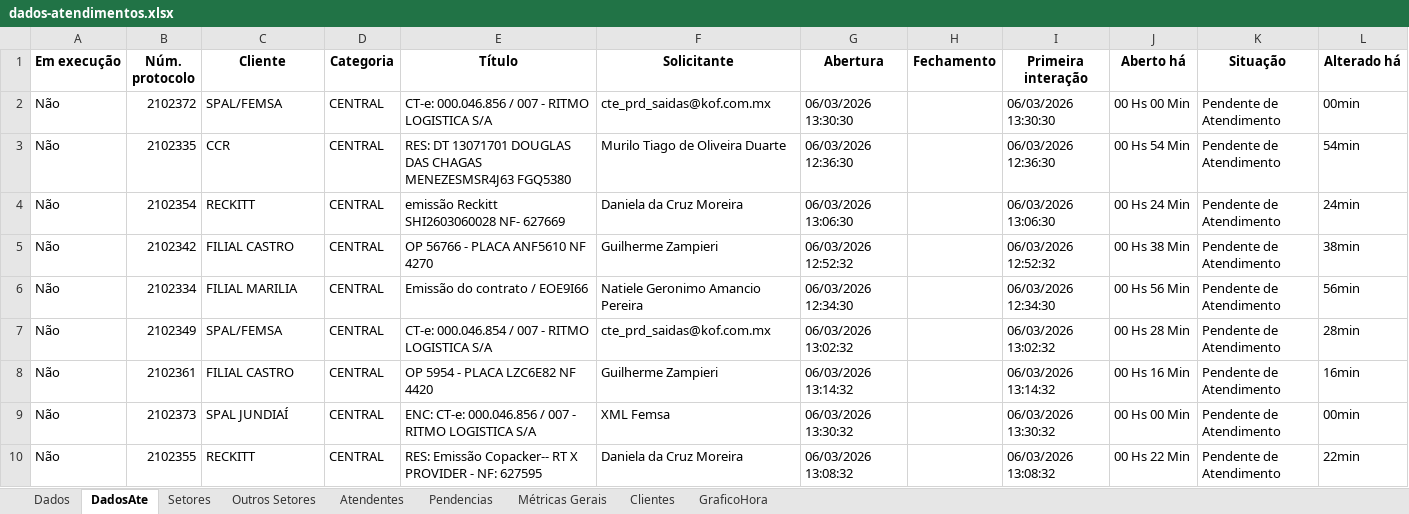
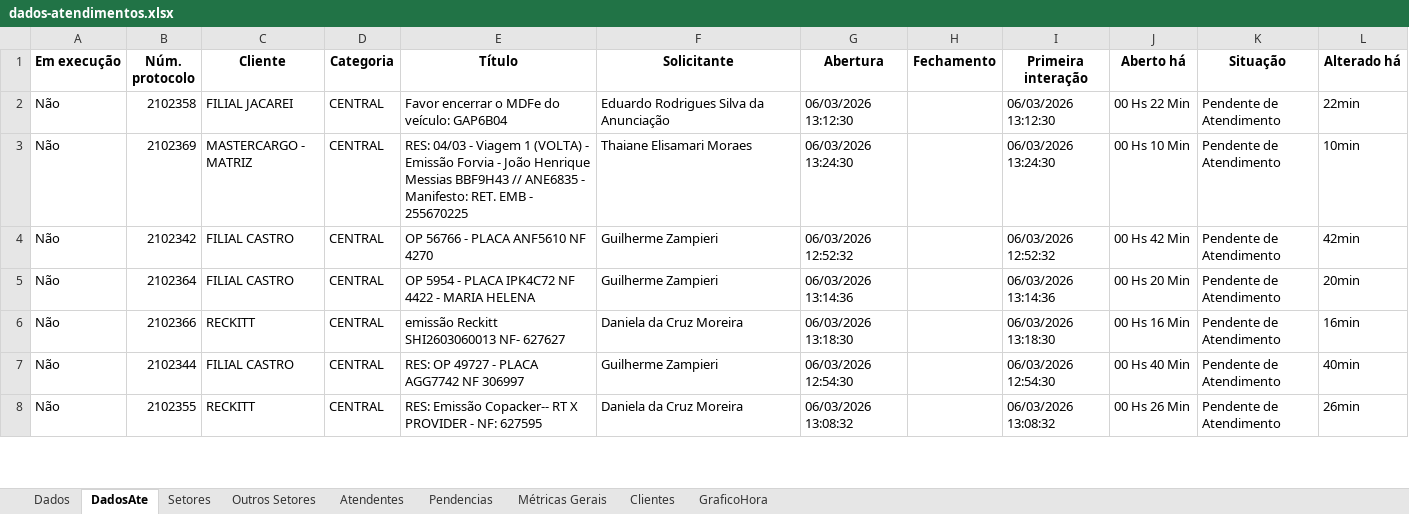
Before and after one commit to GabrielSilvaRit/Excel-painel, an Excel workbook: dados-atendimentos.xlsx, sheet DadosAte, drawn as a sheet; only a part is shown; values as stored, in another font and other column widths than the file's, no borders; removed rows and columns are numbered as before the commit, all else as after; the diff covers the shown part only; the diff names each change by its address in the sheet, - before the commit and + after, or states it on an @@ line.

```diff
--- a/dados-atendimentos.xlsx (sheet DadosAte)
+++ b/dados-atendimentos.xlsx (sheet DadosAte)
-row 2: Não | 2102372 | SPAL/FEMSA | CENTRAL | CT-e: 000.046.856 / 007 - RITMO LOGISTICA S/A | cte_prd_saidas@kof.com.mx | 06/03/2026 13:30:30 |  | 06/03/2026 13:30:30 | 00 Hs 00 Min | Pendente de Atendimento | 00min
-row 3: Não | 2102335 | CCR | CENTRAL | RES: DT 13071701 DOUGLAS DAS CHAGAS MENEZESMSR4J63 FGQ5380 | Murilo Tiago de Oliveira Duarte | 06/03/2026 12:36:30 |  | 06/03/2026 12:36:30 | 00 Hs 54 Min | Pendente de Atendimento | 54min
-B2 (Núm. protocolo): 2102354
+B2 (Núm. protocolo): 2102358
-C2 (Cliente): RECKITT
+C2 (Cliente): FILIAL JACAREI
-E2 (Título): emissão Reckitt SHI2603060028 NF- 627669
+E2 (Título): Favor encerrar o MDFe do veículo: GAP6B04
-F2 (Solicitante): Daniela da Cruz Moreira
+F2 (Solicitante): Eduardo Rodrigues Silva da Anunciação
-G2 (Abertura): 06/03/2026 13:06:30
+G2 (Abertura): 06/03/2026 13:12:30
-I2 (Primeira interação): 06/03/2026 13:06:30
+I2 (Primeira interação): 06/03/2026 13:12:30
-J2 (Aberto há): 00 Hs 24 Min
+J2 (Aberto há): 00 Hs 22 Min
-L2 (Alterado há): 24min
+L2 (Alterado há): 22min
+row 3: Não | 2102369 | MASTERCARGO - MATRIZ | CENTRAL | RES: 04/03 - Viagem 1 (VOLTA) - Emissão Forvia - João Henrique Messias BBF9H43 // ANE6835 - Manifesto: RET. EMB - 255670225 | Thaiane Elisamari Moraes | 06/03/2026 13:24:30 |  | 06/03/2026 13:24:30 | 00 Hs 10 Min | Pendente de Atendimento | 10min
-J4 (Aberto há): 00 Hs 38 Min
+J4 (Aberto há): 00 Hs 42 Min
-L4 (Alterado há): 38min
+L4 (Alterado há): 42min
-row 6: Não | 2102334 | FILIAL MARILIA | CENTRAL | Emissão do contrato / EOE9I66 | Natiele Geronimo Amancio Pereira | 06/03/2026 12:34:30 |  | 06/03/2026 12:34:30 | 00 Hs 56 Min | Pendente de Atendimento | 56min
-row 7: Não | 2102349 | SPAL/FEMSA | CENTRAL | CT-e: 000.046.854 / 007 - RITMO LOGISTICA S/A | cte_prd_saidas@kof.com.mx | 06/03/2026 13:02:32 |  | 06/03/2026 13:02:32 | 00 Hs 28 Min | Pendente de Atendimento | 28min
-B5 (Núm. protocolo): 2102361
+B5 (Núm. protocolo): 2102364
-E5 (Título): OP 5954 - PLACA LZC6E82 NF 4420
+E5 (Título): OP 5954 - PLACA IPK4C72 NF 4422 - MARIA HELENA
-G5 (Abertura): 06/03/2026 13:14:32
+G5 (Abertura): 06/03/2026 13:14:36
-I5 (Primeira interação): 06/03/2026 13:14:32
+I5 (Primeira interação): 06/03/2026 13:14:36
-J5 (Aberto há): 00 Hs 16 Min
+J5 (Aberto há): 00 Hs 20 Min
-L5 (Alterado há): 16min
+L5 (Alterado há): 20min
+row 6: Não | 2102366 | RECKITT | CENTRAL | emissão Reckitt SHI2603060013 NF- 627627 | Daniela da Cruz Moreira | 06/03/2026 13:18:30 |  | 06/03/2026 13:18:30 | 00 Hs 16 Min | Pendente de Atendimento | 16min
-B7 (Núm. protocolo): 2102373
+B7 (Núm. protocolo): 2102344
-C7 (Cliente): SPAL JUNDIAÍ
+C7 (Cliente): FILIAL CASTRO
-E7 (Título): ENC: CT-e: 000.046.856 / 007 - RITMO LOGISTICA S/A
+E7 (Título): RES: OP 49727 - PLACA AGG7742 NF 306997
-F7 (Solicitante): XML Femsa
+F7 (Solicitante): Guilherme Zampieri
-G7 (Abertura): 06/03/2026 13:30:32
+G7 (Abertura): 06/03/2026 12:54:30
-I7 (Primeira interação): 06/03/2026 13:30:32
+I7 (Primeira interação): 06/03/2026 12:54:30
-J7 (Aberto há): 00 Hs 00 Min
+J7 (Aberto há): 00 Hs 40 Min
-L7 (Alterado há): 00min
+L7 (Alterado há): 40min
-J8 (Aberto há): 00 Hs 22 Min
+J8 (Aberto há): 00 Hs 26 Min
-L8 (Alterado há): 22min
+L8 (Alterado há): 26min
```
Also changed, not shown: 14 added rows, 13 removed rows and 79 edited cells elsewhere in this sheet, sheet Dados, sheet Setores, sheet Métricas Gerais, sheet Atendentes, sheet GraficoHora, sheet Clientes.
